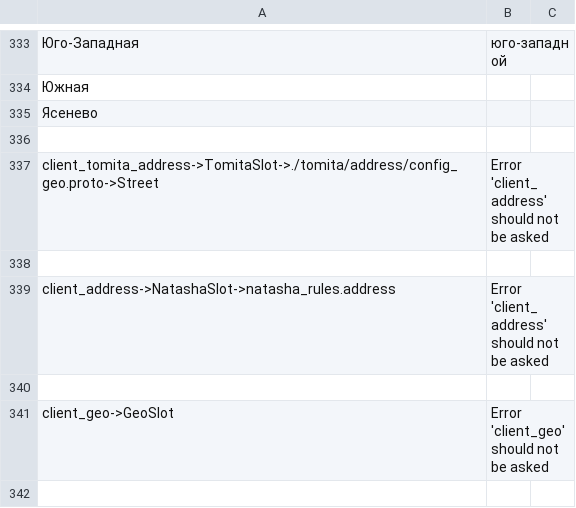
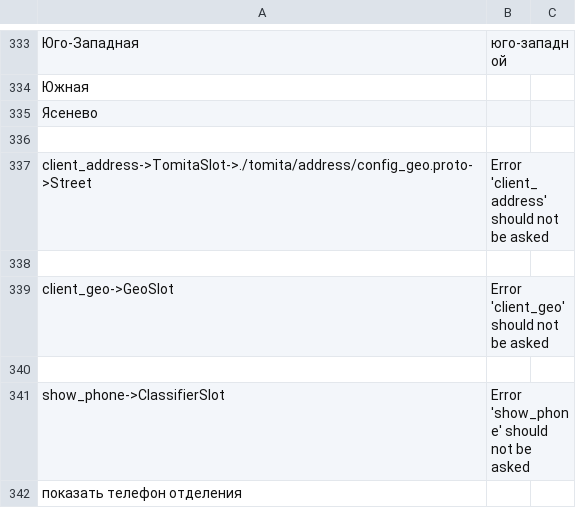
Before and after one commit to deeppavlov/sberdemo, a TSV file: slots_definitions.tsv, drawn as a sheet; only a part is shown, gaps mark what is left out; the shorter side is filled out with more unchanged rows; the diff names each change by its address in the sheet, - before the commit and + after, or states it on an @@ line.

Commit message:
fix: natasha is no more

```diff
--- a/slots_definitions.tsv
+++ b/slots_definitions.tsv
-A337: client_tomita_address->TomitaSlot->./tomita/address/config_geo.proto->Street
+A337: client_address->TomitaSlot->./tomita/address/config_geo.proto->Street
-row 338: (empty)
-row 339: client_address->NatashaSlot->natasha_rules.address | Error 'client_address' should not be asked
```
Also changed, not shown: 4 other files.
